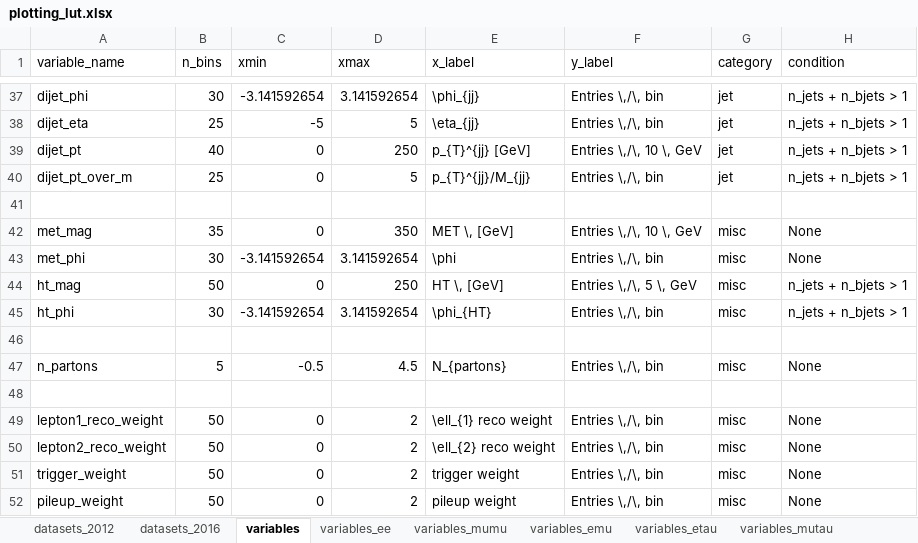
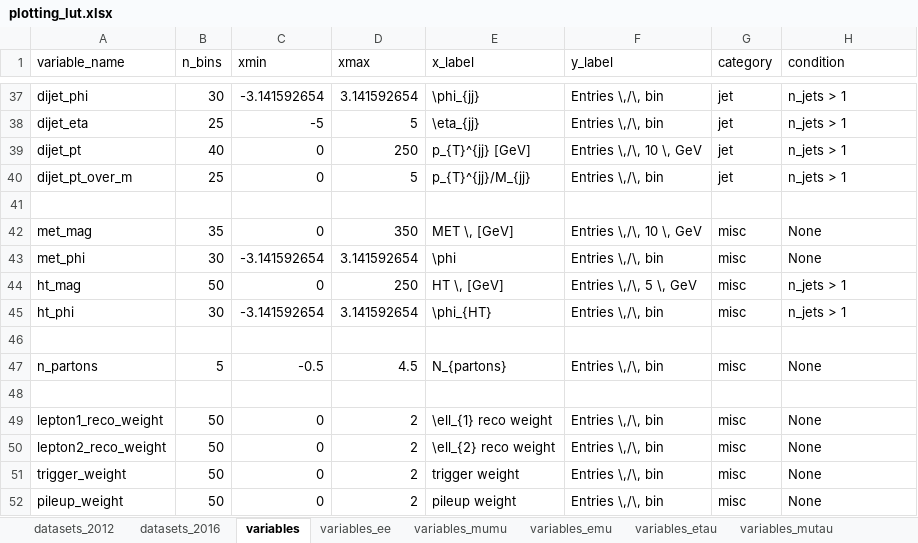
Before and after one commit to NWUHEP/analysis-tools, an Excel workbook: data/plotting_lut.xlsx, sheet variables, drawn as a sheet; only a part is shown, gaps mark what is left out; values as stored, in another font and other column widths than the file's, no borders; the diff covers the shown part only; the diff names each change by its address in the sheet, - before the commit and + after, or states it on an @@ line.

```diff
--- a/data/plotting_lut.xlsx (sheet variables)
+++ b/data/plotting_lut.xlsx (sheet variables)
-H37:H40 (condition): n_jets + n_bjets > 1
+H37:H40 (condition): n_jets > 1
-H44:H45 (condition): n_jets + n_bjets > 1
+H44:H45 (condition): n_jets > 1
```
Also changed, not shown: 24 edited cells elsewhere in this sheet, sheet datasets_2016, 11 other files.
